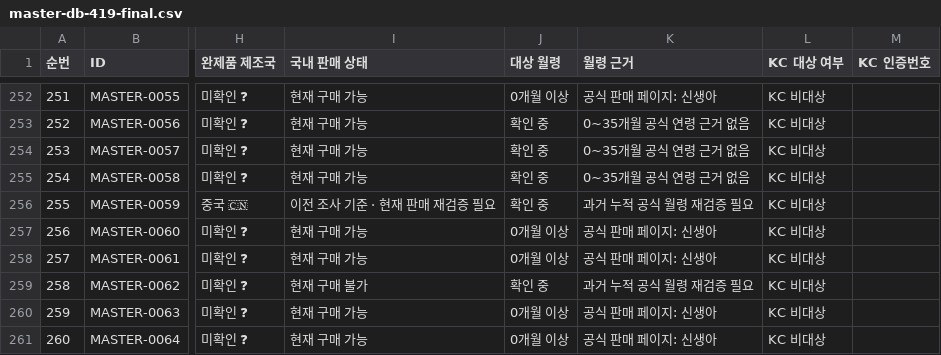
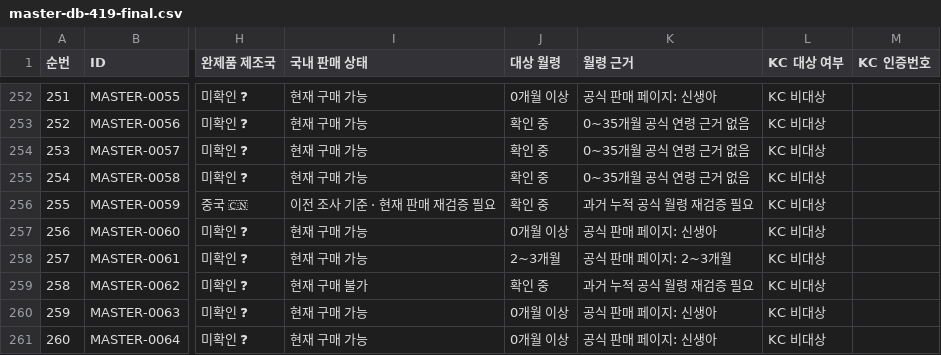
Before and after one commit to pamyo2607/k-baby-made, a CSV file: data/master-db-419-final.csv, drawn as a sheet; only a part is shown, gaps mark what is left out; the diff covers the shown part only; the diff names each change by its address in the sheet, - before the commit and + after, or states it on an @@ line.

```diff
--- a/data/master-db-419-final.csv
+++ b/data/master-db-419-final.csv
-J258 (대상 월령): 0개월 이상
+J258 (대상 월령): 2~3개월
-K258 (월령 근거): 공식 판매 페이지: 신생아
+K258 (월령 근거): 공식 판매 페이지: 2~3개월
```
Also changed, not shown: 7 edited cells elsewhere in this file, public/data/master-db-419-final.csv, public/master-db-sync.csv, 35 other files.
